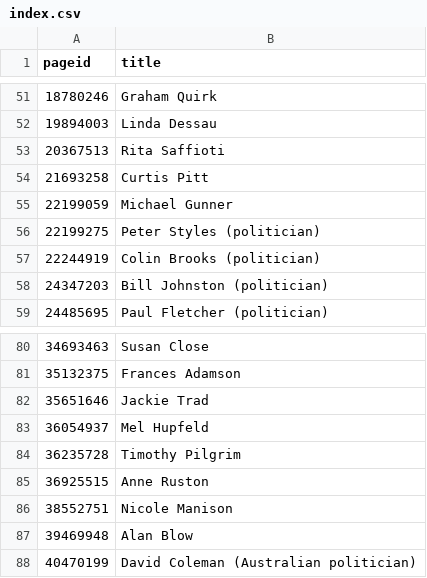
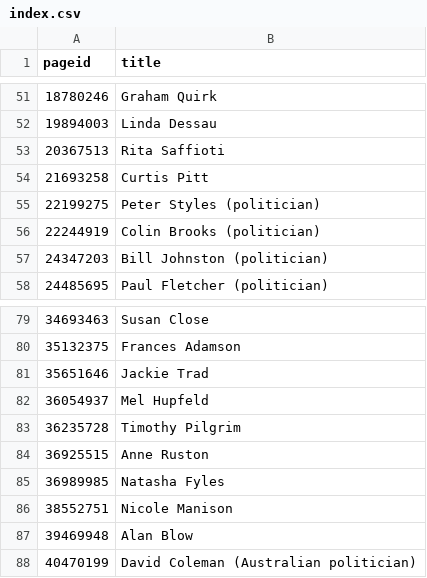
Before and after one commit to every-politician-scrapers/australia-cabinet, a CSV file: enwiki/index.csv, drawn as a sheet; only a part is shown, gaps mark what is left out.

```diff
--- a/enwiki/index.csv
+++ b/enwiki/index.csv
@@ -54,3 +54,2 @@ pageid,title
 21693258,Curtis Pitt
-22199059,Michael Gunner
 22199275,Peter Styles (politician)
@@ -85,2 +84,3 @@ pageid,title
 36925515,Anne Ruston
+36989985,Natasha Fyles
 38552751,Nicole Manison
```
Also changed, not shown: 3 other files.
